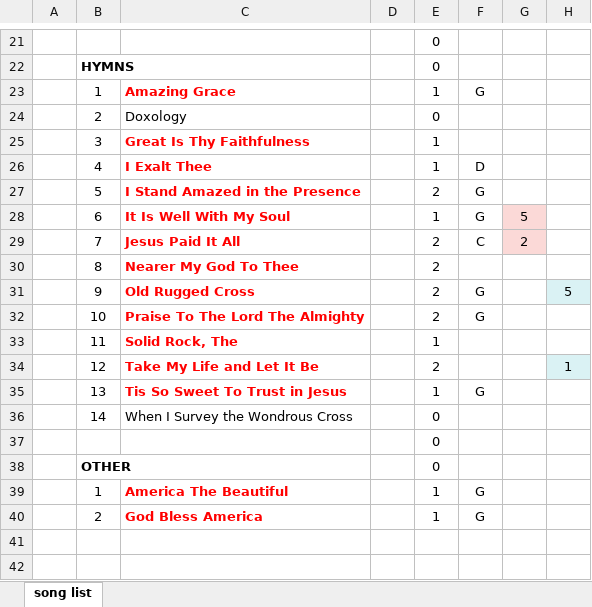
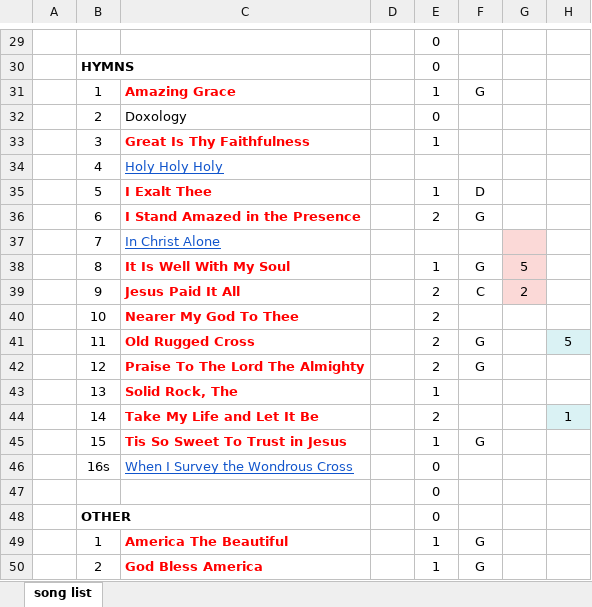
Before and after one commit to kendall412/worship, an Excel workbook: worship songs.xlsx, sheet song list, drawn as a sheet; only a part is shown, gaps mark what is left out; values as stored, in another font and other column widths than the file's, no borders; addresses are those after the commit; rows hold the shown columns only; the diff covers the shown part only; the diff names each change by its address in the sheet, - before the commit and + after, or states it on an @@ line.

```diff
--- a/worship songs.xlsx (sheet song list)
+++ b/worship songs.xlsx (sheet song list)
+row 34:  | 4 | Holy Holy Holy
-B35: 4
+B35: 5
-B36: 5
+B36: 6
+row 37:  | 7 | In Christ Alone
-B38: 6
+B38: 8
-B39: 7
+B39: 9
-B40: 8
+B40: 10
-B41: 9
+B41: 11
-B42: 10
+B42: 12
-B43: 11
+B43: 13
-B44: 12
+B44: 14
-B45: 13
+B45: 15
-B46: 14
+B46: 16s
@@ C46 underline: off → on, text colour: black → #1155CC @@
```
Also changed, not shown: 8 added rows, 15 edited cells and cell formats elsewhere in this sheet, formulas that keep their value, 1 other file.
